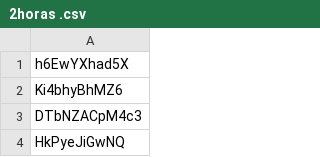
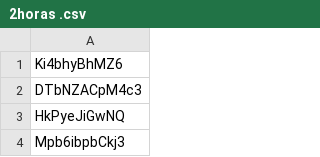
Before and after one commit to suporte-ti-sulplast/intranet_producao_backend, a CSV file: public/file/vouchers/2horas .csv, drawn as a sheet; only a part is shown; the shorter side is filled out with more unchanged rows.

```diff
--- a/public/file/vouchers/2horas .csv
+++ b/public/file/vouchers/2horas .csv
@@ -1,2 +1 @@
-"h6EwYXhad5X"
 "Ki4bhyBhMZ6"
```
Also changed, not shown: public/file/vouchers/1horas.csv, 11 other files.
